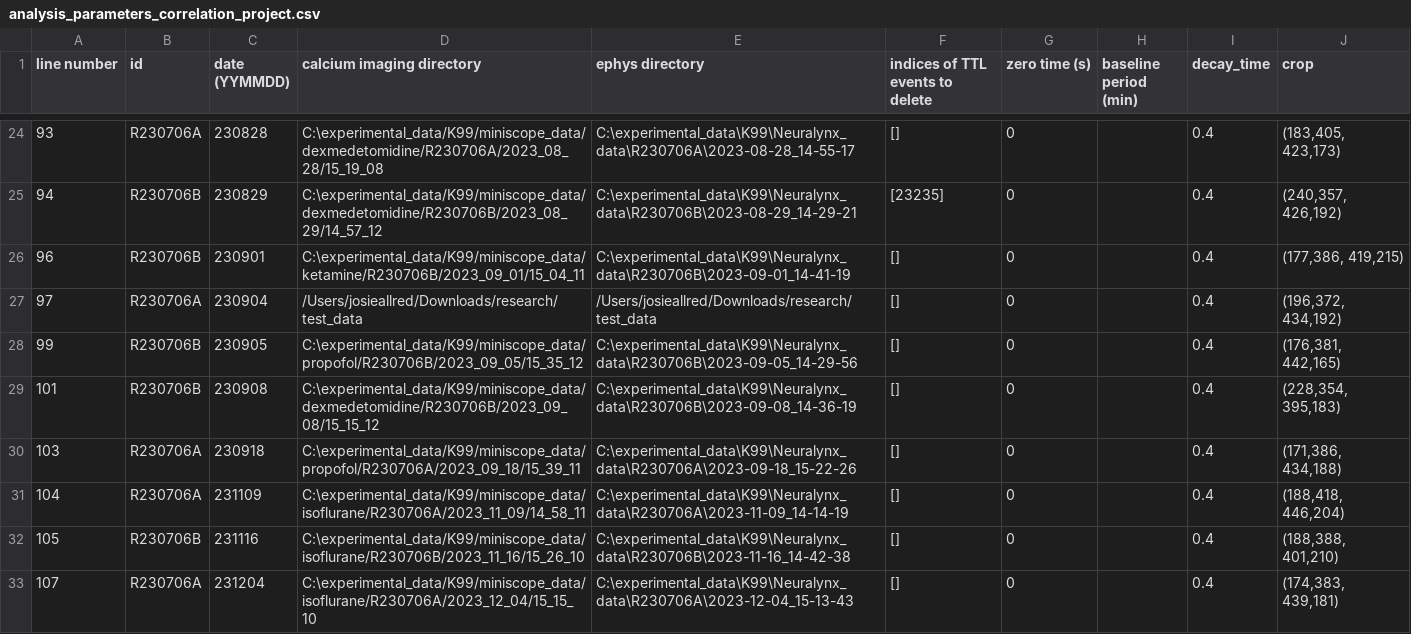
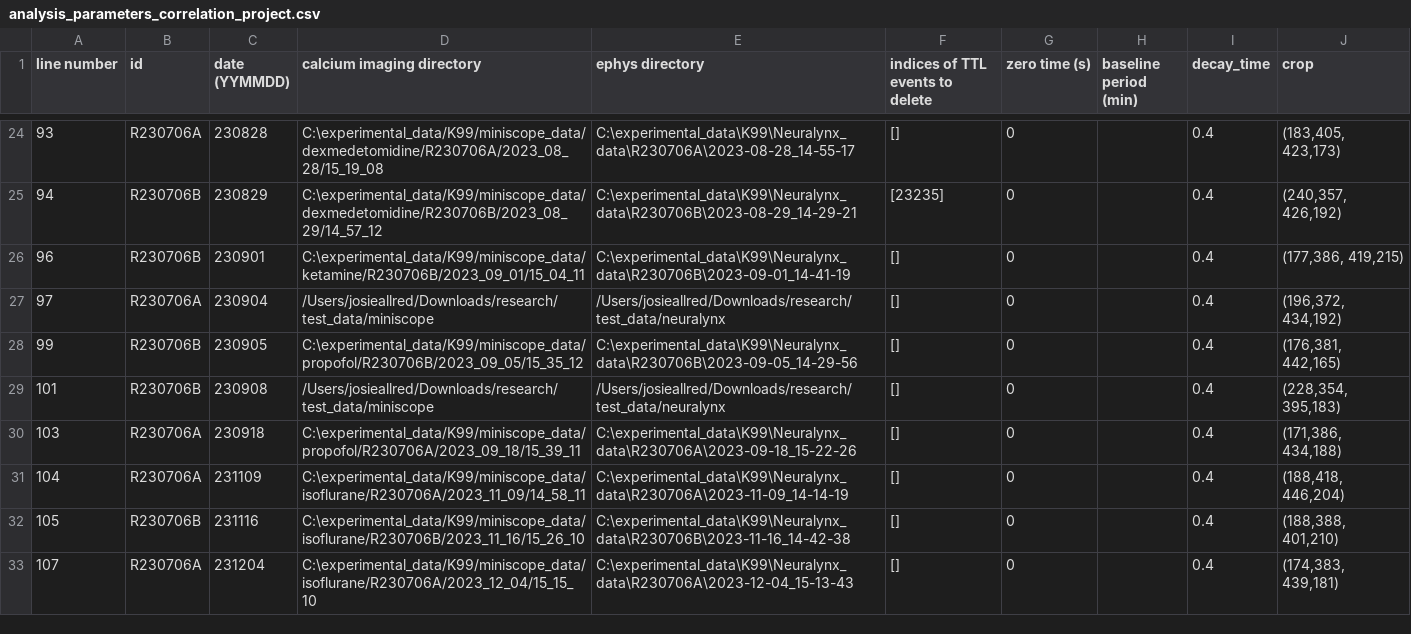
Before and after one commit to emelon8/ACE-NeuroTools, a CSV file: data/analysis_parameters_correlation_project.csv, drawn as a sheet; only a part is shown, gaps mark what is left out.

```diff
--- a/data/analysis_parameters_correlation_project.csv
+++ b/data/analysis_parameters_correlation_project.csv
@@ -26,5 +26,5 @@ line number,id,date (YYMMDD),calcium imaging directory,ephys directory,indices o
 96,R230706B,230901,C:\experimental_data/K99/miniscope_data/ketamine/R230706B/2023_09_01/15_04_11,C:\experimental_data\K99\Neuralynx_data\R230706B\2023-09-01_14-41-19,[],0,,0.4,"(177,386, 419,215)"
-97,R230706A,230904,/Users/josieallred/Downloads/research/test_data,/Users/josieallred/Downloads/research/test_data,[],0,,0.4,"(196,372, 434,192)"
+97,R230706A,230904,/Users/josieallred/Downloads/research/test_data/miniscope,/Users/josieallred/Downloads/research/test_data/neuralynx,[],0,,0.4,"(196,372, 434,192)"
 99,R230706B,230905,C:\experimental_data/K99/miniscope_data/propofol/R230706B/2023_09_05/15_35_12,C:\experimental_data\K99\Neuralynx_data\R230706B\2023-09-05_14-29-56,[],0,,0.4,"(176,381, 442,165)"
-101,R230706B,230908,C:\experimental_data/K99/miniscope_data/dexmedetomidine/R230706B/2023_09_08/15_15_12,C:\experimental_data\K99\Neuralynx_data\R230706B\2023-09-08_14-36-19,[],0,,0.4,"(228,354, 395,183)"
+101,R230706B,230908,/Users/josieallred/Downloads/research/test_data/miniscope,/Users/josieallred/Downloads/research/test_data/neuralynx,[],0,,0.4,"(228,354, 395,183)"
 103,R230706A,230918,C:\experimental_data/K99/miniscope_data/propofol/R230706A/2023_09_18/15_39_11,C:\experimental_data\K99\Neuralynx_data\R230706A\2023-09-18_15-22-26,[],0,,0.4,"(171,386, 434,188)"
```
Also changed, not shown: data/experiments_correlation_project.csv, 1 other file.
